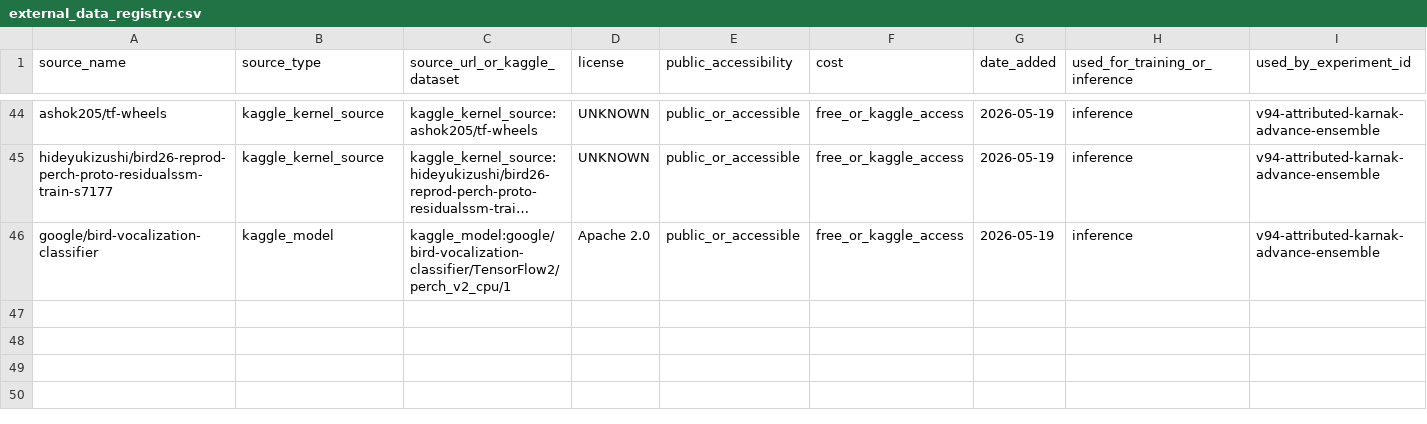
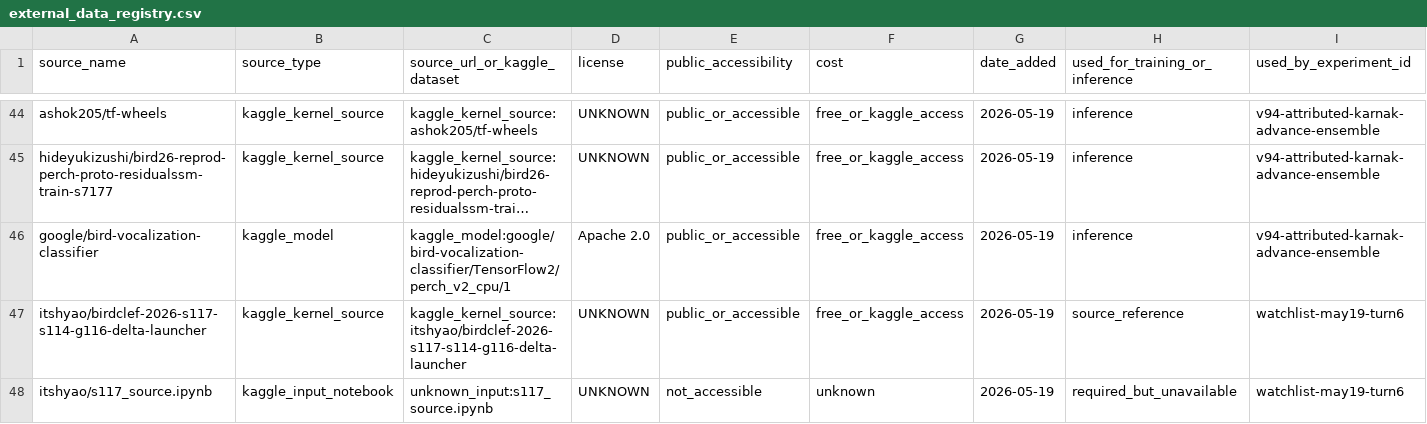
Before and after one commit to adjcjh777/vlarepo, a CSV file: working-dir/kaggle-auto/experiments/external_data_registry.csv, drawn as a sheet; only a part is shown, gaps mark what is left out; long unchanged cells end in …; rows hold the shown columns only; the diff names each change by its address in the sheet, - before the commit and + after, or states it on an @@ line.

Commit message:
birdclef record s117 and blend triage

```diff
--- a/working-dir/kaggle-auto/experiments/external_data_registry.csv
+++ b/working-dir/kaggle-auto/experiments/external_data_registry.csv
+row 47: itshyao/birdclef-2026-s117-s114-g116-delta-launcher | kaggle_kernel_source | kaggle_kernel_source:itshyao/birdclef-2026-s117-s114-g116-delta-launcher | UNKNOWN | public_or_accessible | free_or_kaggle_access | 2026-05-19 | source_reference | watchlist-may19-turn6
+row 48: itshyao/s117_source.ipynb | kaggle_input_notebook | unknown_input:s117_source.ipynb | UNKNOWN | not_accessible | unknown | 2026-05-19 | required_but_unavailable | watchlist-may19-turn6
```
Also changed, not shown: 2 other files.
